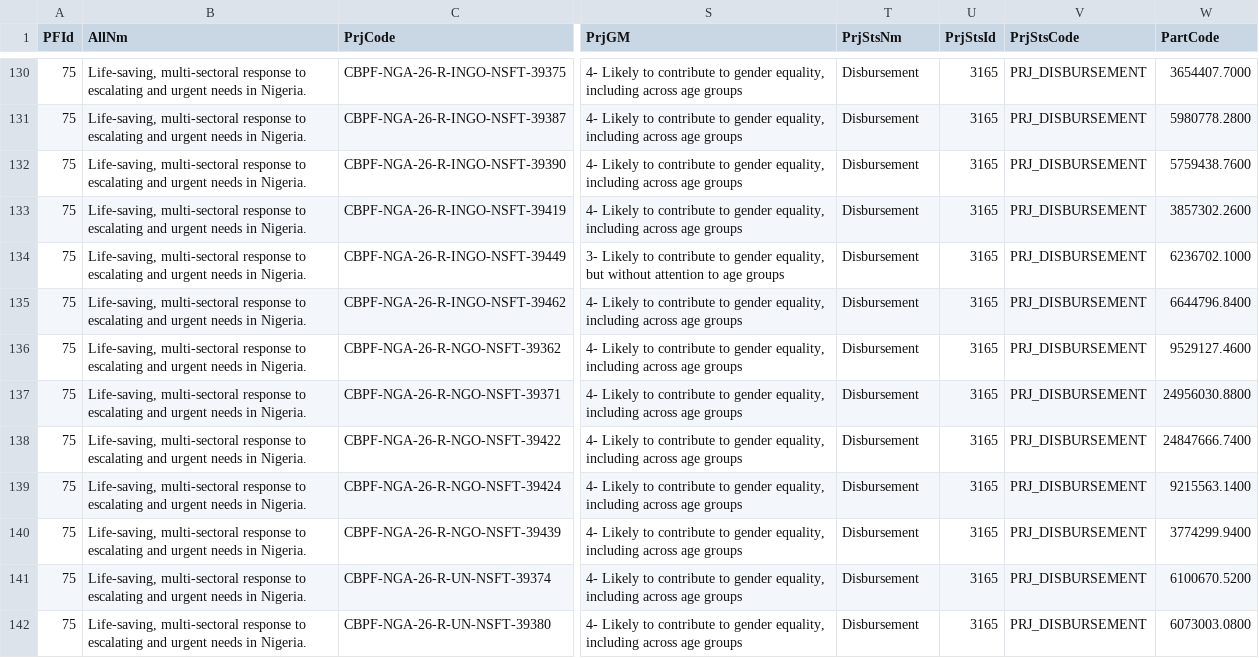
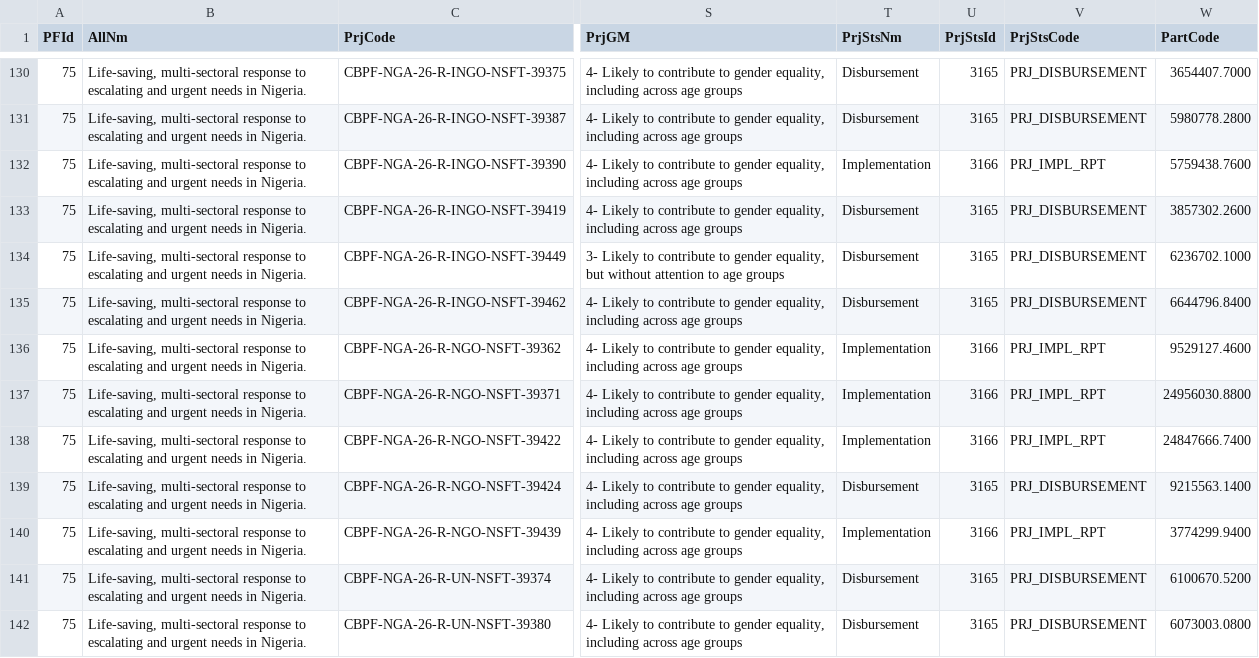
Before and after one commit to CBPFGMS/cbpfgms-data, a CSV file: utils/CBPF_allocations_overview_static/data/ProjectSummaryV2_2026.csv, drawn as a sheet; only a part is shown, gaps mark what is left out; the diff names each change by its address in the sheet, - before the commit and + after, or states it on an @@ line.

```diff
--- a/utils/CBPF_allocations_overview_static/data/ProjectSummaryV2_2026.csv
+++ b/utils/CBPF_allocations_overview_static/data/ProjectSummaryV2_2026.csv
-T132 (PrjStsNm): Disbursement
+T132 (PrjStsNm): Implementation
-U132 (PrjStsId): 3165
+U132 (PrjStsId): 3166
-V132 (PrjStsCode): PRJ_DISBURSEMENT
+V132 (PrjStsCode): PRJ_IMPL_RPT
-T136:T138 (PrjStsNm): Disbursement
+T136:T138 (PrjStsNm): Implementation
-U136:U138 (PrjStsId): 3165
+U136:U138 (PrjStsId): 3166
-V136:V138 (PrjStsCode): PRJ_DISBURSEMENT
+V136:V138 (PrjStsCode): PRJ_IMPL_RPT
-T140 (PrjStsNm): Disbursement
+T140 (PrjStsNm): Implementation
-U140 (PrjStsId): 3165
+U140 (PrjStsId): 3166
-V140 (PrjStsCode): PRJ_DISBURSEMENT
+V140 (PrjStsCode): PRJ_IMPL_RPT
```
Also changed, not shown: utils/CBPF_allocations_overview_static/data/AllocationTypes.csv, utils/CBPF_allocations_overview_static/data/ProjectSummaryAggV2_2015.csv, 7 other files.
